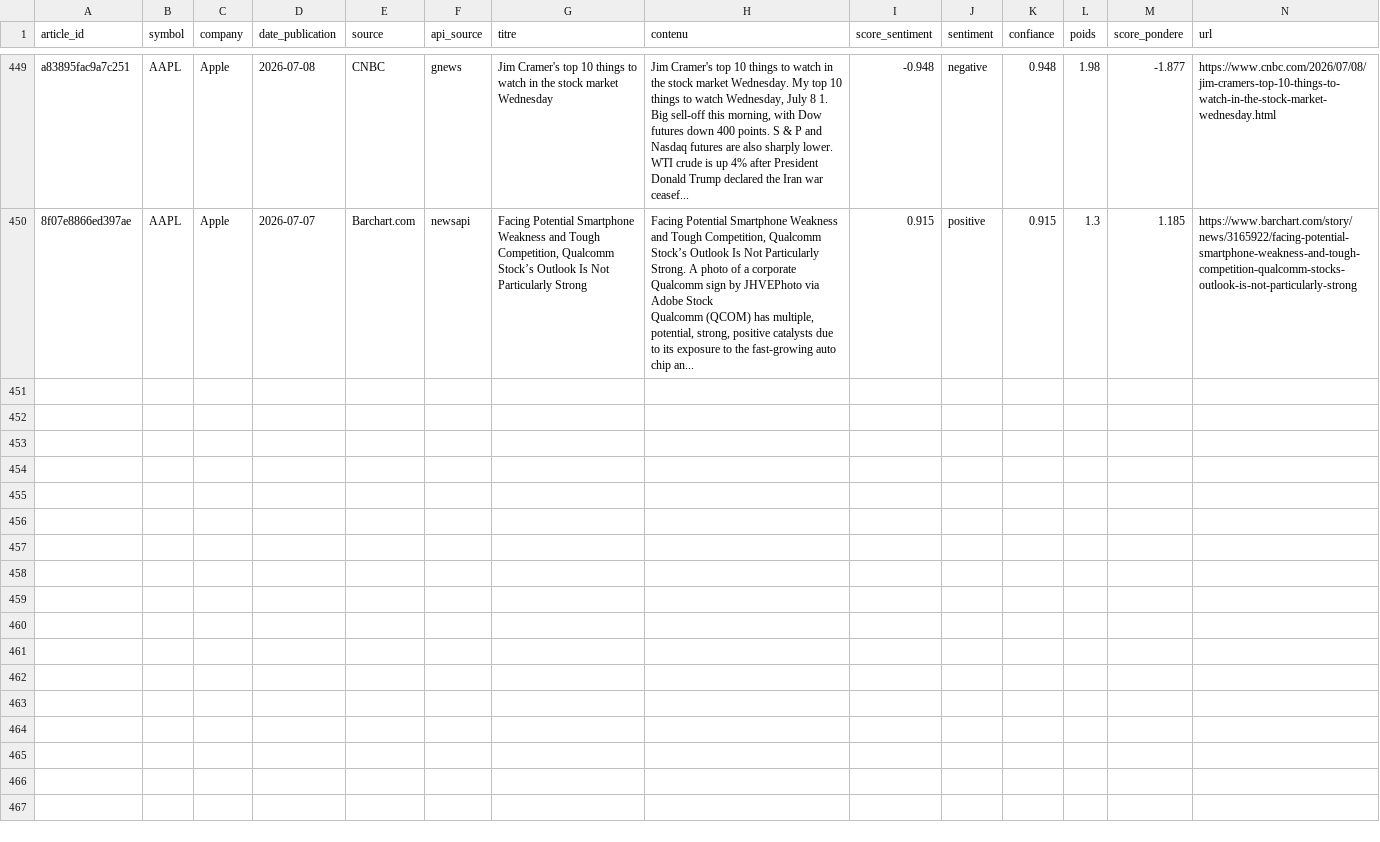
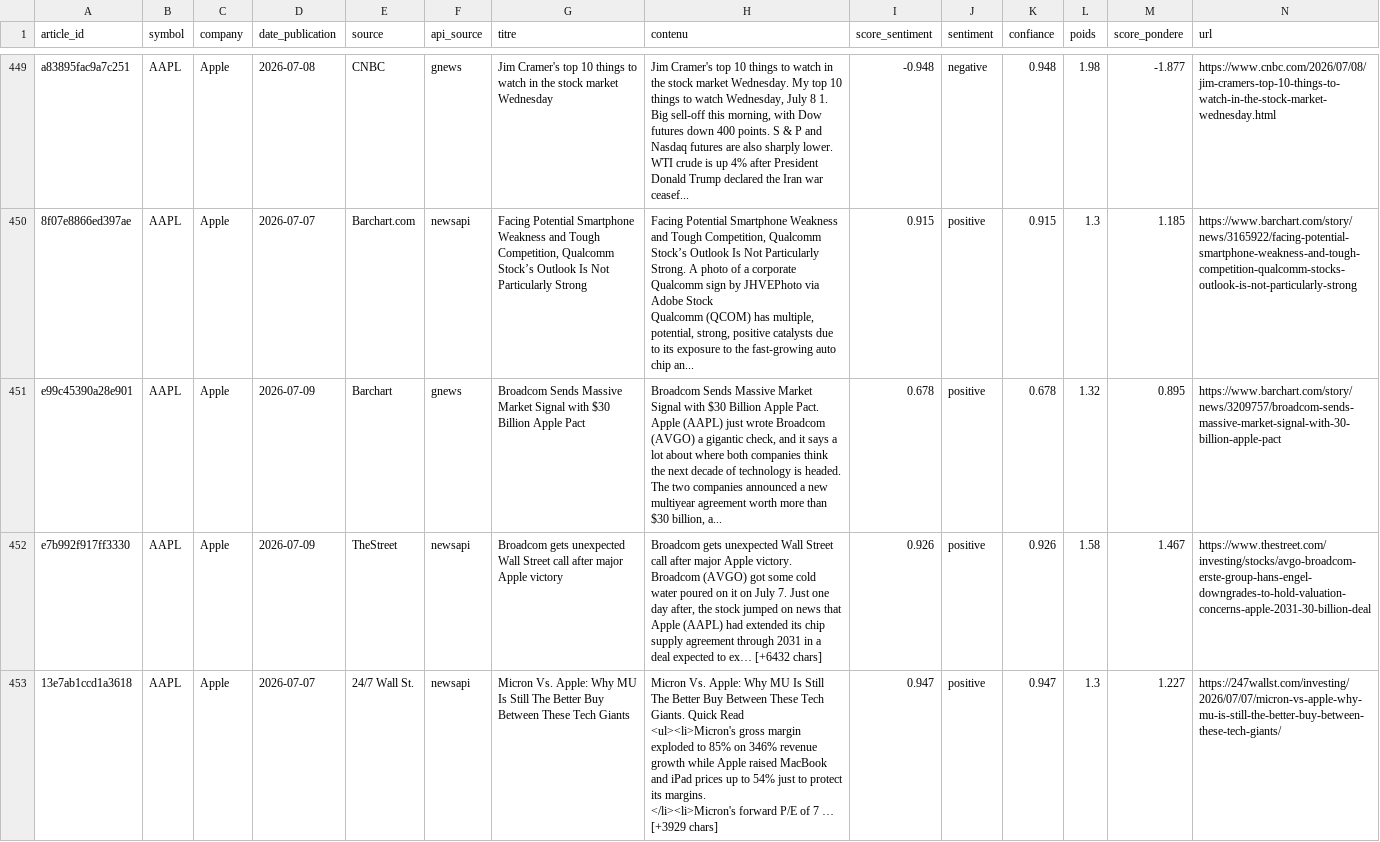
Before and after one commit to adam-hassen/stock-auto-update, a CSV file: data/articles_sentiment/AAPL.csv, drawn as a sheet; only a part is shown, gaps mark what is left out; rows hold the shown columns only; ↵ is a line break in a cell; the diff names each change by its address in the sheet, - before the commit and + after, or states it on an @@ line.

```diff
--- a/data/articles_sentiment/AAPL.csv
+++ b/data/articles_sentiment/AAPL.csv
+row 451: e99c45390a28e901 | AAPL | Apple | 2026-07-09 | Barchart | gnews | Broadcom Sends Massive Market Signal with $30 Billion Apple Pact | Broadcom Sends Massive Market Signal with $30 Billion Apple Pact. Apple (AAPL) just wrote Broadcom (AVGO) a gigantic check, and it says a lot about where both companies think the next decade of technology is headed. The two companies announced a new multiyear agreement worth more than $30 billion, a... | 0.678 | positive | 0.678 | 1.32 | 0.895 | https://www.barchart.com/story/news/3209757/broadcom-sends-massive-market-signal-with-30-billion-apple-pact
+row 452: e7b992f917ff3330 | AAPL | Apple | 2026-07-09 | TheStreet | newsapi | Broadcom gets unexpected Wall Street call after major Apple victory | Broadcom gets unexpected Wall Street call after major Apple victory. Broadcom (AVGO) got some cold water poured on it on July 7. Just one day after, the stock jumped on news that Apple (AAPL) had extended its chip supply agreement through 2031 in a deal expected to ex… [+6432 chars] | 0.926 | positive | 0.926 | 1.58 | 1.467 | https://www.thestreet.com/investing/stocks/avgo-broadcom-erste-group-hans-engel-downgrades-to-hold-valuation-concerns-apple-2031-30-billion-deal
+row 453: 13e7ab1ccd1a3618 | AAPL | Apple | 2026-07-07 | 24/7 Wall St. | newsapi | Micron Vs. Apple: Why MU Is Still The Better Buy Between These Tech Giants | Micron Vs. Apple: Why MU Is Still The Better Buy Between These Tech Giants. Quick Read ↵ <ul><li>Micron's gross margin exploded to 85% on 346% revenue growth while Apple raised MacBook and iPad prices up to 54% just to protect its margins. ↵ </li><li>Micron's forward P/E of 7 … [+3929 chars] | 0.947 | positive | 0.947 | 1.3 | 1.227 | https://247wallst.com/investing/2026/07/07/micron-vs-apple-why-mu-is-still-the-better-buy-between-these-tech-giants/
```
Also changed, not shown: data/articles_sentiment/AMZN.csv, data/articles_sentiment/META.csv, 14 other files.
